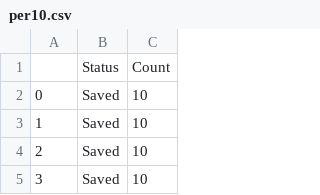
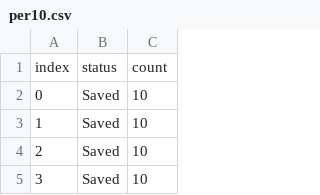
Before and after one commit to UW-CSE442-WI20/FP-titanic, a CSV file: src/data/per10.csv, drawn as a sheet; only a part is shown; removed rows and columns are numbered as before the commit, all else as after; the diff names each change by its address in the sheet, - before the commit and + after, or states it on an @@ line.

Commit message:
Update per10.csv

```diff
--- a/src/data/per10.csv
+++ b/src/data/per10.csv
-row 1:  | Status | Count
+row 1: index | status | count
```
